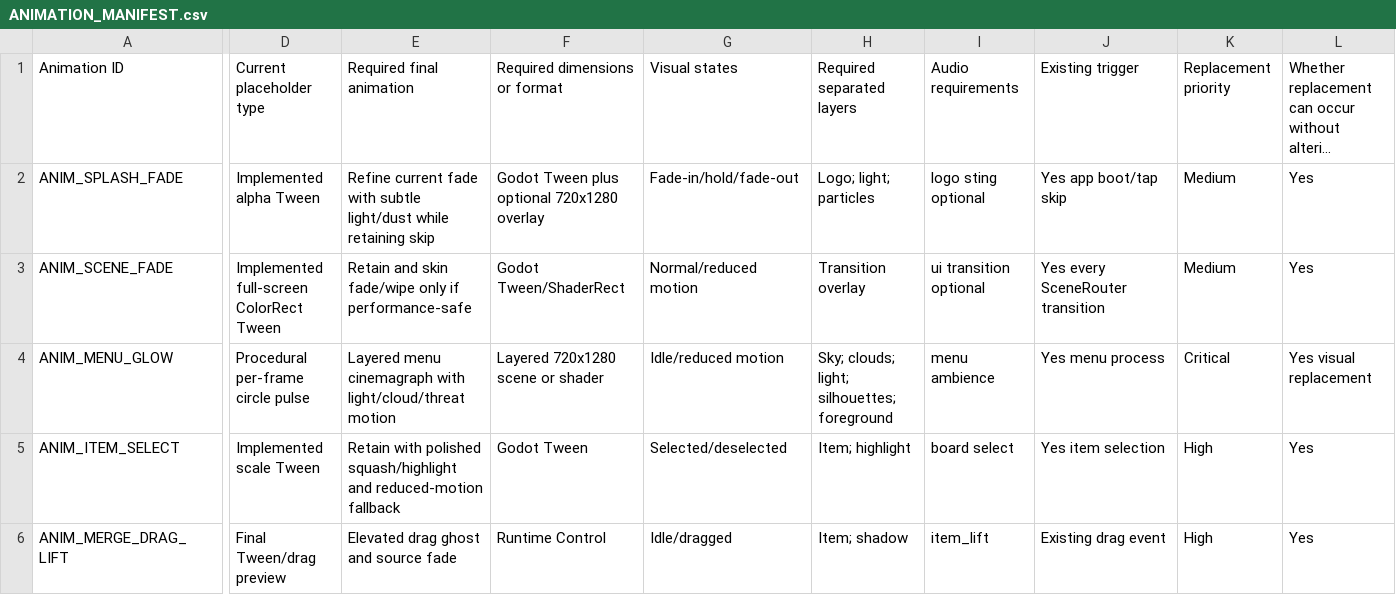
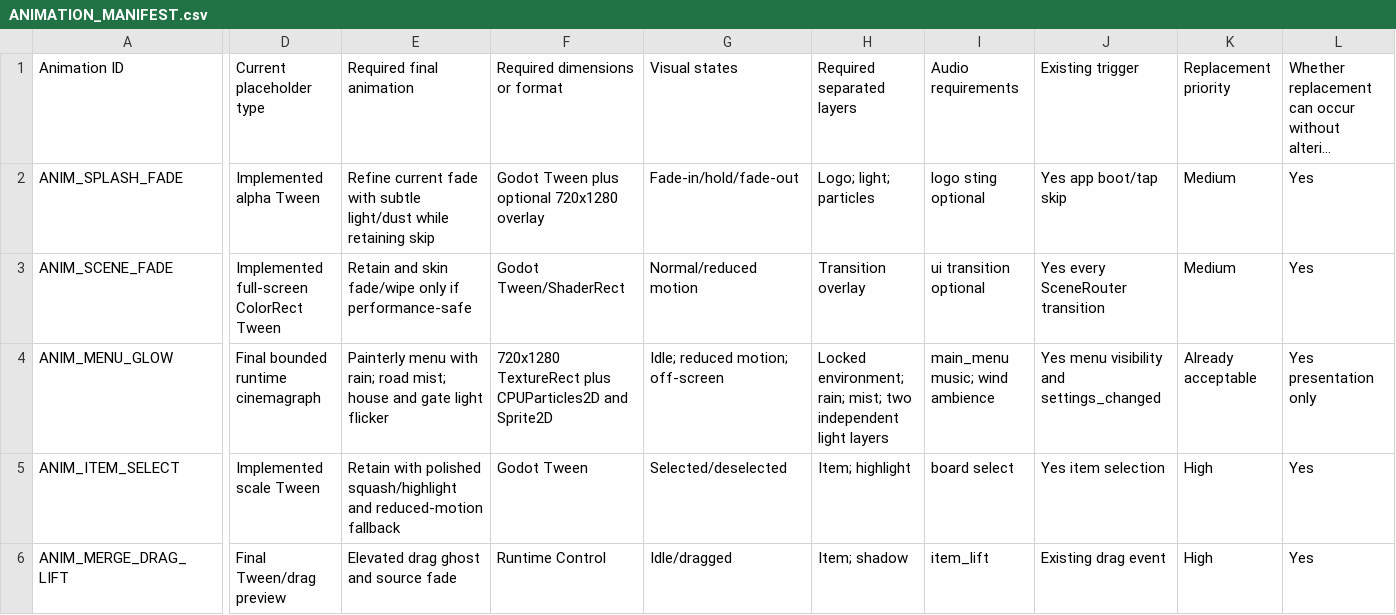
Before and after one commit to Robbed91/DEAD-HAVEN-MERGE-SURVIVE, a CSV file: docs/ANIMATION_MANIFEST.csv, drawn as a sheet; only a part is shown, gaps mark what is left out; long unchanged cells end in …; the diff covers the shown part only; the diff names each change by its address in the sheet, - before the commit and + after, or states it on an @@ line.

```diff
--- a/docs/ANIMATION_MANIFEST.csv
+++ b/docs/ANIMATION_MANIFEST.csv
-D4: Procedural per-frame circle pulse
+D4: Final bounded runtime cinemagraph
-E4: Layered menu cinemagraph with light/cloud/threat motion
+E4: Painterly menu with rain; road mist; house and gate light flicker
-F4: Layered 720x1280 scene or shader
+F4: 720x1280 TextureRect plus CPUParticles2D and Sprite2D
-G4: Idle/reduced motion
+G4: Idle; reduced motion; off-screen
-H4: Sky; clouds; light; silhouettes; foreground
+H4: Locked environment; rain; mist; two independent light layers
-I4: menu ambience
+I4: main_menu music; wind ambience
-J4: Yes menu process
+J4: Yes menu visibility and settings_changed
-K4: Critical
+K4: Already acceptable
-L4: Yes visual replacement
+L4: Yes presentation only
```
Also changed, not shown: 1 edited cell elsewhere in this file, docs/FINAL_ASSET_MANIFEST.csv, 13 other files.
